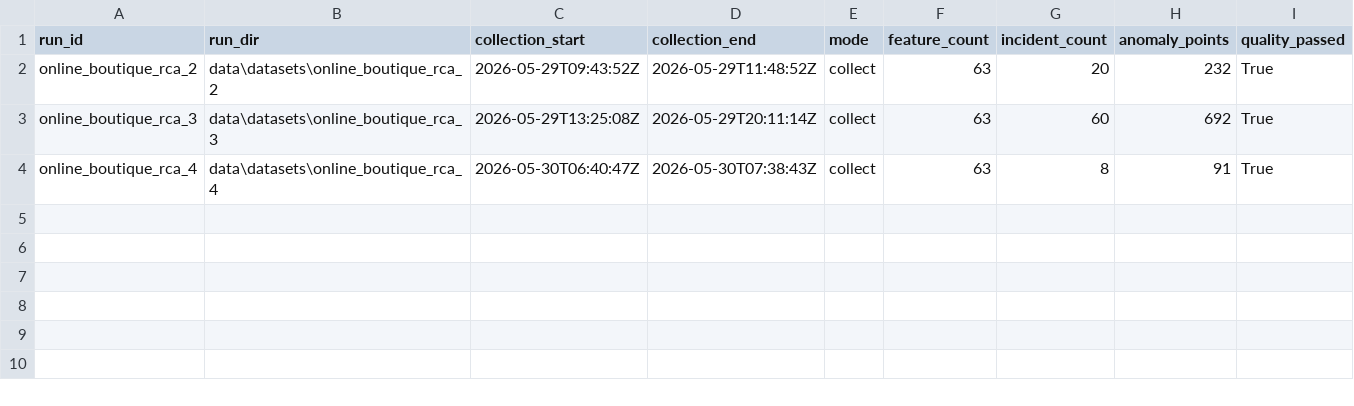
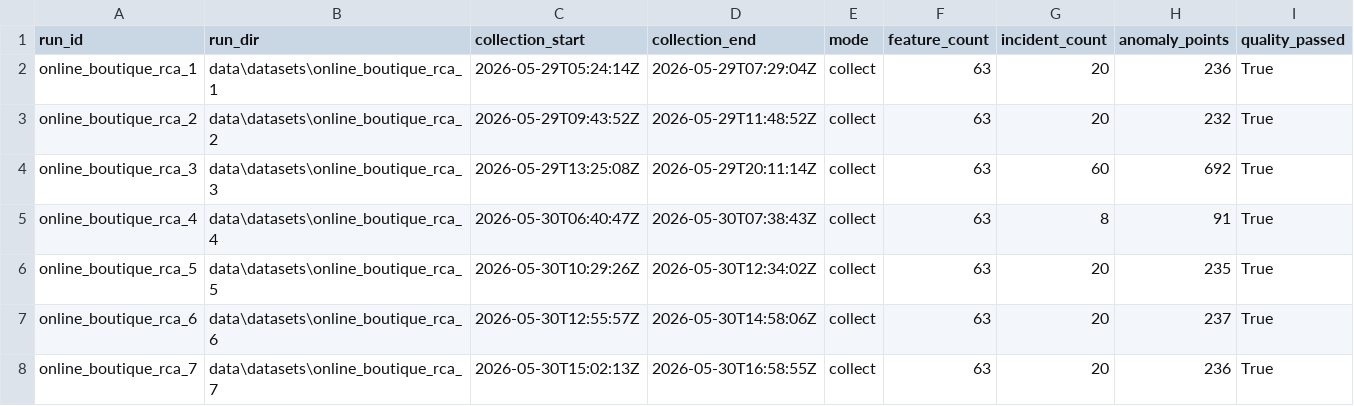
Before and after one commit to zhu-0731/TM2026, a CSV file: data/datasets/manifest.csv, drawn as a sheet.

```diff
--- a/data/datasets/manifest.csv
+++ b/data/datasets/manifest.csv
@@ -1,2 +1,3 @@
 run_id,run_dir,collection_start,collection_end,mode,feature_count,incident_count,anomaly_points,quality_passed
+online_boutique_rca_1,data\datasets\online_boutique_rca_1,2026-05-29T05:24:14Z,2026-05-29T07:29:04Z,collect,63,20,236,True
 online_boutique_rca_2,data\datasets\online_boutique_rca_2,2026-05-29T09:43:52Z,2026-05-29T11:48:52Z,collect,63,20,232,True
@@ -4 +5,4 @@ online_boutique_rca_3,data\datasets\online_boutique_rca_3,2026-05-29T13:25:08Z,2
 online_boutique_rca_4,data\datasets\online_boutique_rca_4,2026-05-30T06:40:47Z,2026-05-30T07:38:43Z,collect,63,8,91,True
+online_boutique_rca_5,data\datasets\online_boutique_rca_5,2026-05-30T10:29:26Z,2026-05-30T12:34:02Z,collect,63,20,235,True
+online_boutique_rca_6,data\datasets\online_boutique_rca_6,2026-05-30T12:55:57Z,2026-05-30T14:58:06Z,collect,63,20,237,True
+online_boutique_rca_7,data\datasets\online_boutique_rca_7,2026-05-30T15:02:13Z,2026-05-30T16:58:55Z,collect,63,20,236,True
```
